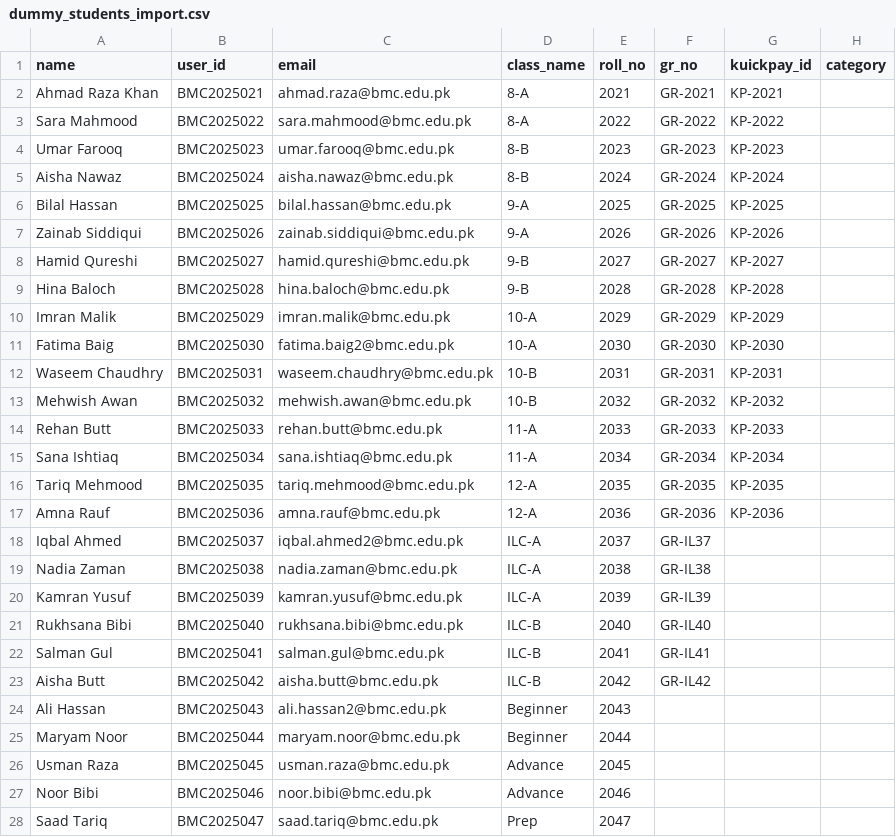
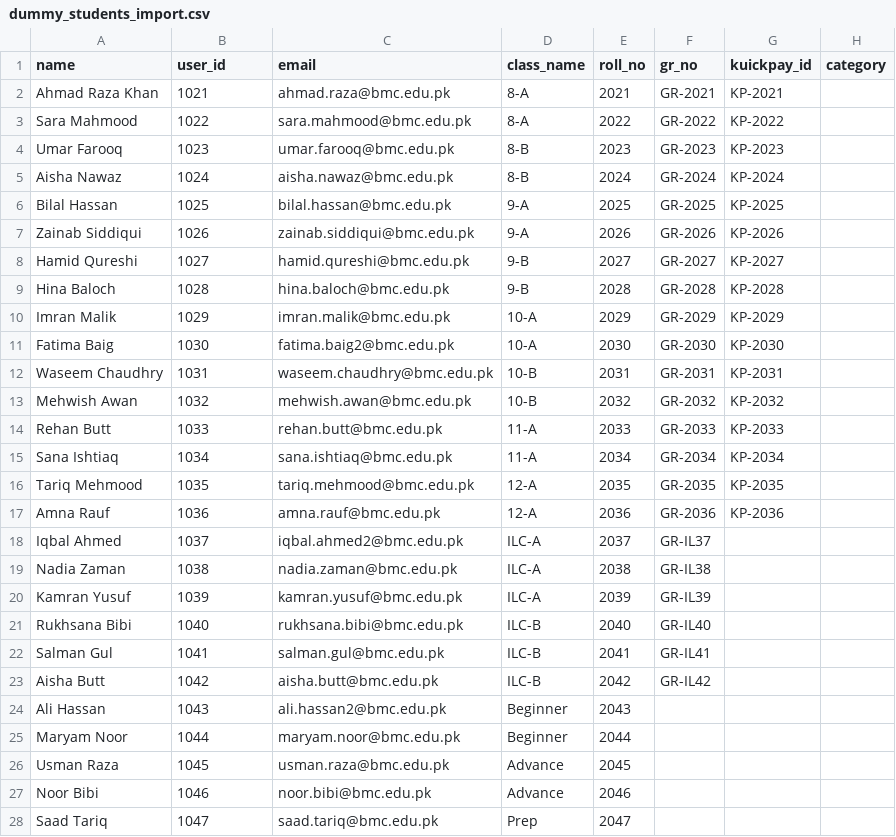
Before and after one commit to zyntrovex-cpu/BMC-Portal, a CSV file: database/dummy_students_import.csv, drawn as a sheet; only a part is shown; the diff covers the shown part only; the diff names each change by its address in the sheet, - before the commit and + after, or states it on an @@ line.

```diff
--- a/database/dummy_students_import.csv
+++ b/database/dummy_students_import.csv
-B2 (user_id): BMC2025021
+B2 (user_id): 1021
-B3 (user_id): BMC2025022
+B3 (user_id): 1022
-B4 (user_id): BMC2025023
+B4 (user_id): 1023
-B5 (user_id): BMC2025024
+B5 (user_id): 1024
-B6 (user_id): BMC2025025
+B6 (user_id): 1025
-B7 (user_id): BMC2025026
+B7 (user_id): 1026
-B8 (user_id): BMC2025027
+B8 (user_id): 1027
-B9 (user_id): BMC2025028
+B9 (user_id): 1028
-B10 (user_id): BMC2025029
+B10 (user_id): 1029
-B11 (user_id): BMC2025030
+B11 (user_id): 1030
-B12 (user_id): BMC2025031
+B12 (user_id): 1031
-B13 (user_id): BMC2025032
+B13 (user_id): 1032
-B14 (user_id): BMC2025033
+B14 (user_id): 1033
-B15 (user_id): BMC2025034
+B15 (user_id): 1034
-B16 (user_id): BMC2025035
+B16 (user_id): 1035
-B17 (user_id): BMC2025036
+B17 (user_id): 1036
-B18 (user_id): BMC2025037
+B18 (user_id): 1037
-B19 (user_id): BMC2025038
+B19 (user_id): 1038
-B20 (user_id): BMC2025039
+B20 (user_id): 1039
-B21 (user_id): BMC2025040
+B21 (user_id): 1040
-B22 (user_id): BMC2025041
+B22 (user_id): 1041
-B23 (user_id): BMC2025042
+B23 (user_id): 1042
-B24 (user_id): BMC2025043
+B24 (user_id): 1043
-B25 (user_id): BMC2025044
+B25 (user_id): 1044
-B26 (user_id): BMC2025045
+B26 (user_id): 1045
-B27 (user_id): BMC2025046
+B27 (user_id): 1046
-B28 (user_id): BMC2025047
+B28 (user_id): 1047
```
Also changed, not shown: 3 edited cells elsewhere in this file, 2 other files.
